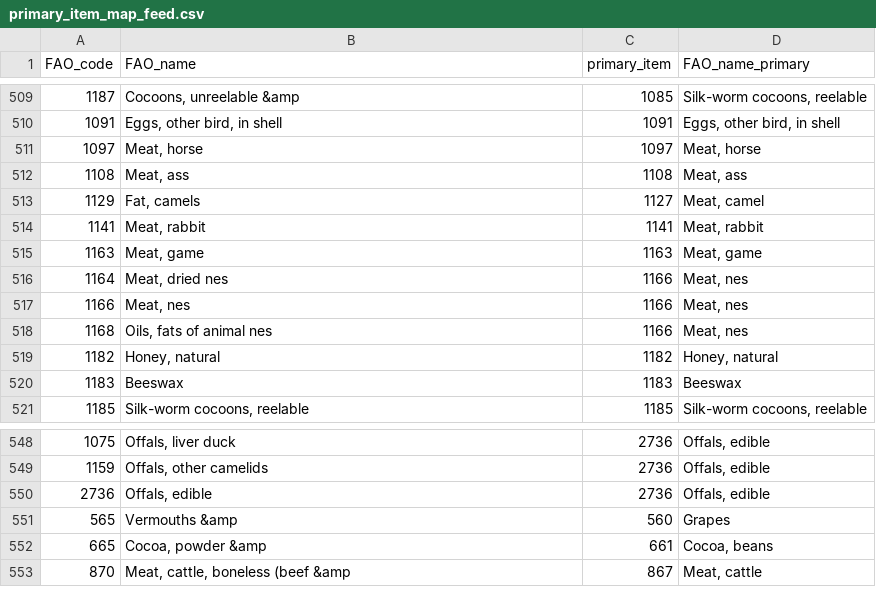
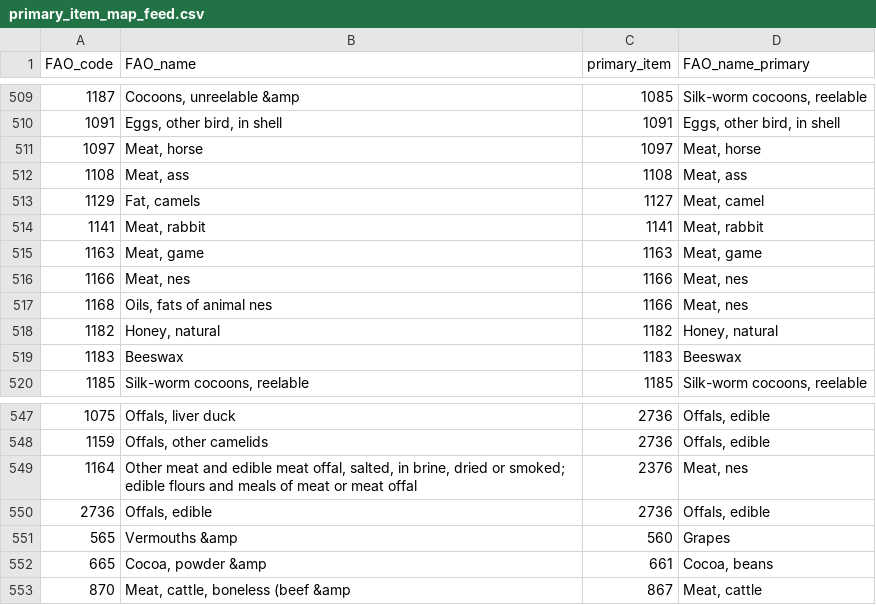
Before and after one commit to thomasball42/mrio_pipeline, a CSV file: input_data/primary_item_map_feed.csv, drawn as a sheet; only a part is shown, gaps mark what is left out.

Commit message:
fix offals being reported as meat

```diff
--- a/input_data/primary_item_map_feed.csv
+++ b/input_data/primary_item_map_feed.csv
@@ -515,3 +515,2 @@ FAO_code,FAO_name,primary_item,FAO_name_primary
 1163,"Meat, game",1163,"Meat, game"
-1164,"Meat, dried nes",1166,"Meat, nes"
 1166,"Meat, nes",1166,"Meat, nes"
@@ -549,2 +548,3 @@ FAO_code,FAO_name,primary_item,FAO_name_primary
 1159,"Offals, other camelids",2736,"Offals, edible"
+1164,"Other meat and edible meat offal, salted, in brine, dried or smoked; edible flours and meals of meat or meat offal",2376,"Meat, nes"
 2736,"Offals, edible",2736,"Offals, edible"
```
